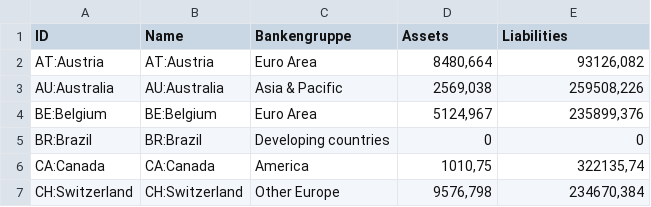
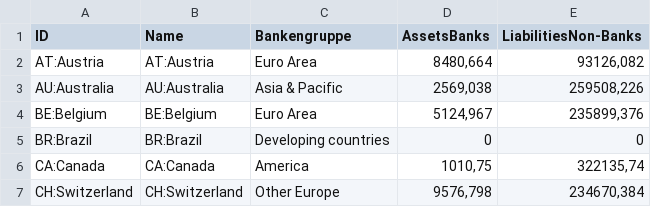
Before and after one commit to philippasigl/BankNetworkBIS, a CSV file: data/bis_bank_201609.csv, drawn as a sheet; only a part is shown.

Commit message:
changed category name

```diff
--- a/data/bis_bank_201609.csv
+++ b/data/bis_bank_201609.csv
@@ -1,2 +1,2 @@
-ID;Name;Bankengruppe;Assets;Liabilities
+ID;Name;Bankengruppe;AssetsBanks;LiabilitiesNon-Banks
 AT:Austria;AT:Austria;Euro Area;8480,664;93126,082
```
Also changed, not shown: data/bis_bank_201709.csv, 3 other files.
